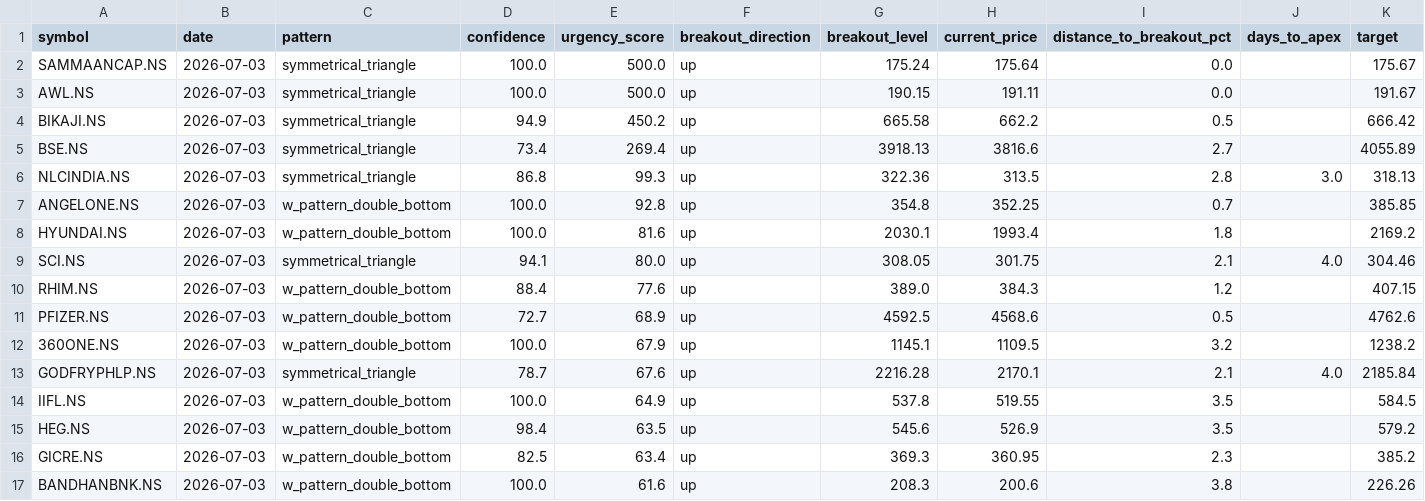
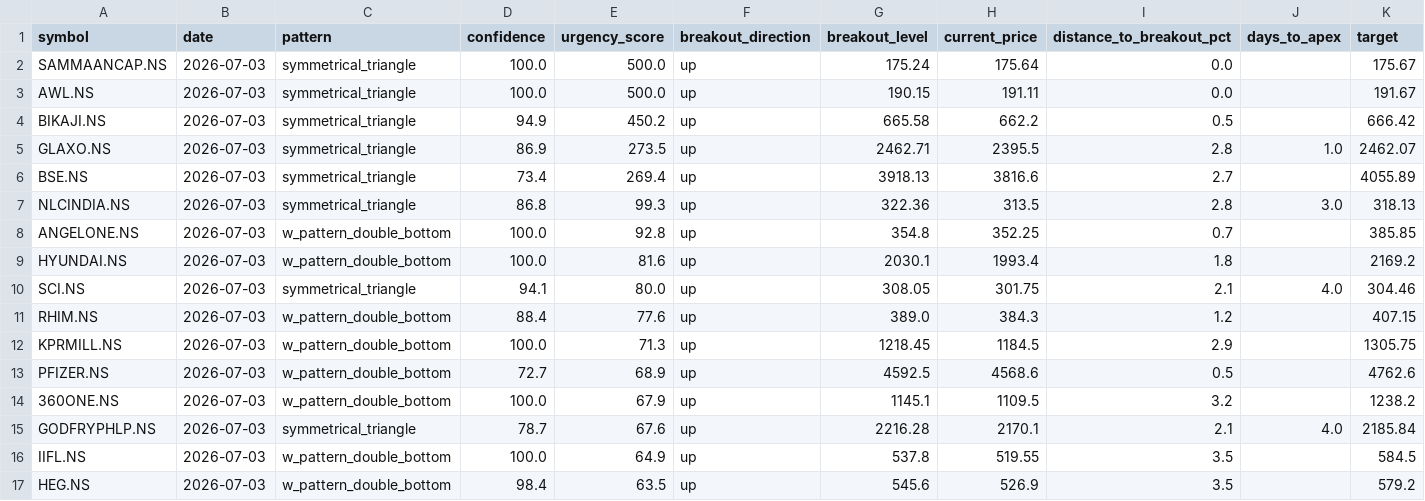
Before and after one commit to subhajitdeo/shape.dna, a CSV file: shape.dna/active_patterns_high_confidence.csv, drawn as a sheet; only a part is shown; the shorter side is filled out with more unchanged rows; rows hold the shown columns only; the diff names each change by its address in the sheet, - before the commit and + after, or states it on an @@ line.

```diff
--- a/shape.dna/active_patterns_high_confidence.csv
+++ b/shape.dna/active_patterns_high_confidence.csv
+row 5: GLAXO.NS | 2026-07-03 | symmetrical_triangle | 86.9 | 273.5 | up | 2462.71 | 2395.5 | 2.8 | 1.0 | 2462.07
+row 12: KPRMILL.NS | 2026-07-03 | w_pattern_double_bottom | 100.0 | 71.3 | up | 1218.45 | 1184.5 | 2.9 |  | 1305.75
```
Also changed, not shown: 2 other files.
